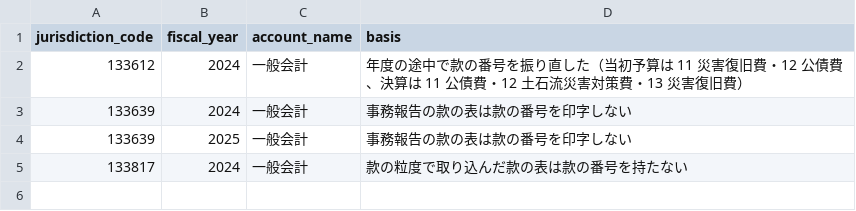
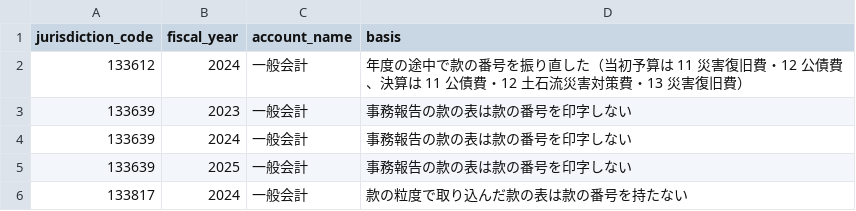
Before and after one commit to fudoki-hensansitu/fudoki, a CSV file: pipeline/dbt/seeds/fiscal/fiscal_kan_name_identity.csv, drawn as a sheet.

```diff
--- a/pipeline/dbt/seeds/fiscal/fiscal_kan_name_identity.csv
+++ b/pipeline/dbt/seeds/fiscal/fiscal_kan_name_identity.csv
@@ -2,2 +2,3 @@ jurisdiction_code,fiscal_year,account_name,basis
 133612,2024,一般会計,年度の途中で款の番号を振り直した（当初予算は 11 災害復旧費・12 公債費、決算は 11 公債費・12 土石流災害対策費・13 災害復旧費）
+133639,2023,一般会計,事務報告の款の表は款の番号を印字しない
 133639,2024,一般会計,事務報告の款の表は款の番号を印字しない
```
Also changed, not shown: pipeline/dbt/seeds/fiscal/fiscal_detail_breakdown.csv, 23 other files.
